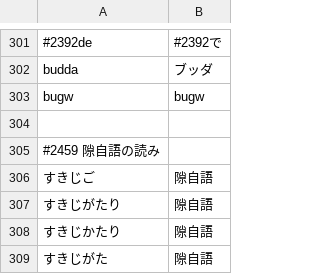
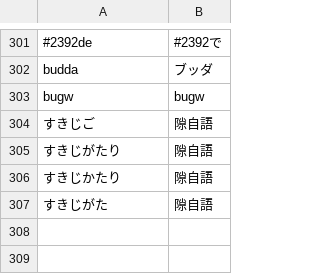
Before and after one commit to yksr-melt/Meltype, a TSV file: src/Meltype.Core.Tests/data/issue-cases.tsv, drawn as a sheet; only a part is shown, gaps mark what is left out; the diff names each change by its address in the sheet, - before the commit and + after, or states it on an @@ line.

Commit message:
tests: 再現ケースの一覧を2列のTSVにそろえる

```diff
--- a/src/Meltype.Core.Tests/data/issue-cases.tsv
+++ b/src/Meltype.Core.Tests/data/issue-cases.tsv
-row 304: (empty)
-row 305: #2459 隙自語の読み
```
